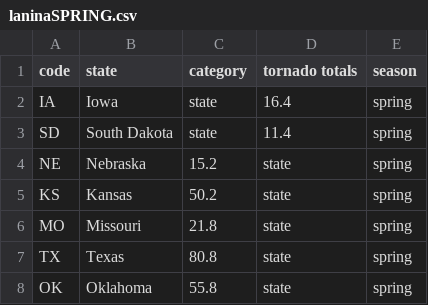
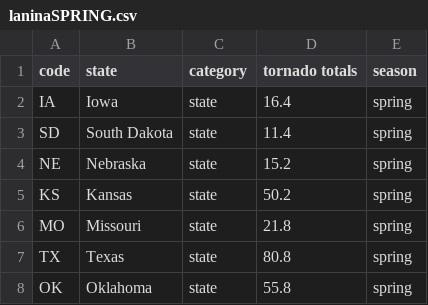
Before and after one commit to r-kwth/datafor301, a CSV file: lanina/laninaSPRING.csv, drawn as a sheet.

Commit message:
Update laninaSPRING.csv

```diff
--- a/lanina/laninaSPRING.csv
+++ b/lanina/laninaSPRING.csv
@@ -3,6 +3,6 @@ IA,Iowa,state,16.4,spring
 SD,South Dakota,state,11.4,spring
-NE,Nebraska,15.2,state,spring
-KS,Kansas,50.2,state,spring
-MO,Missouri,21.8,state,spring
-TX,Texas,80.8,state,spring
-OK,Oklahoma,55.8,state,spring
+NE,Nebraska,state,15.2,spring
+KS,Kansas,state,50.2,spring
+MO,Missouri,state,21.8,spring
+TX,Texas,state,80.8,spring
+OK,Oklahoma,state,55.8,spring
```
